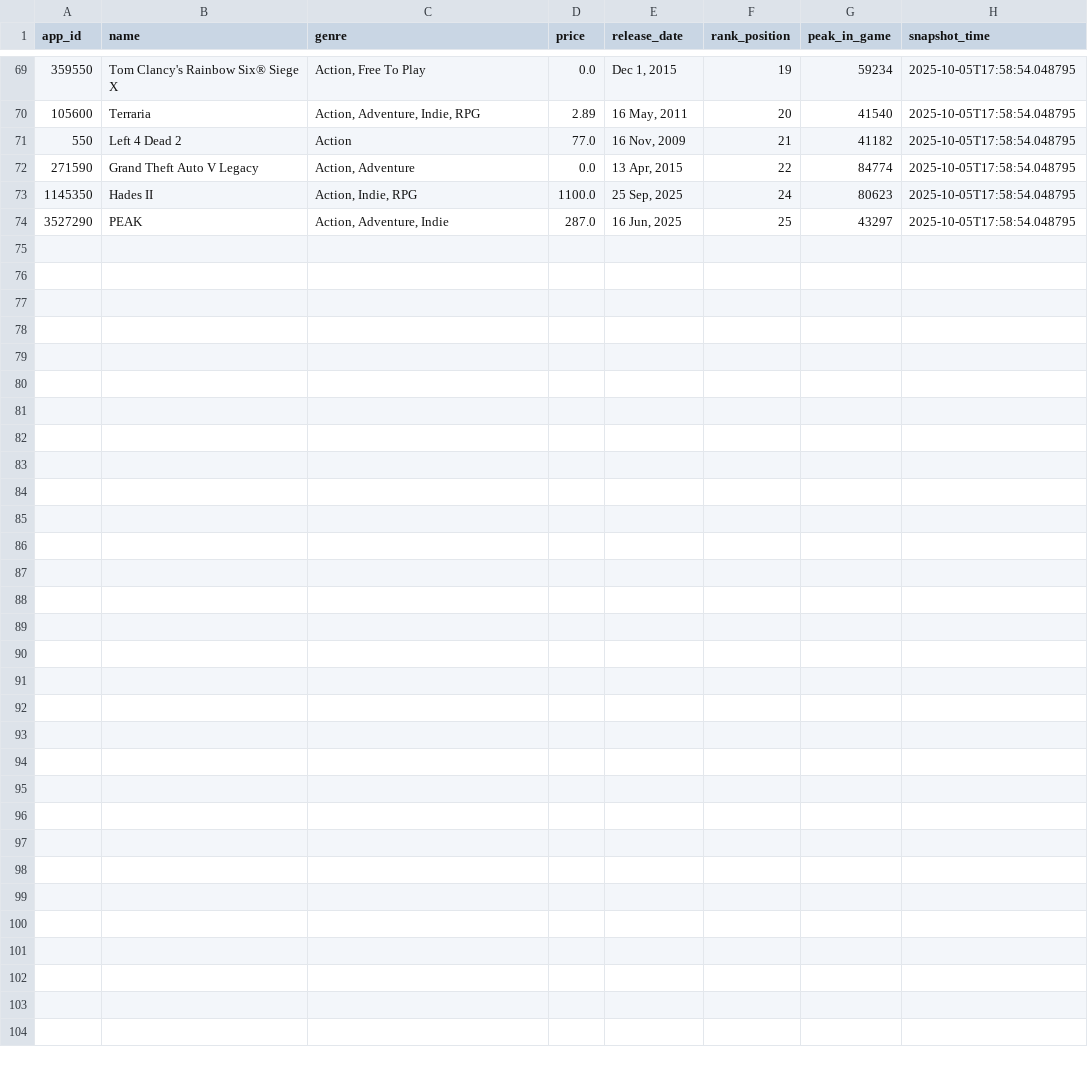
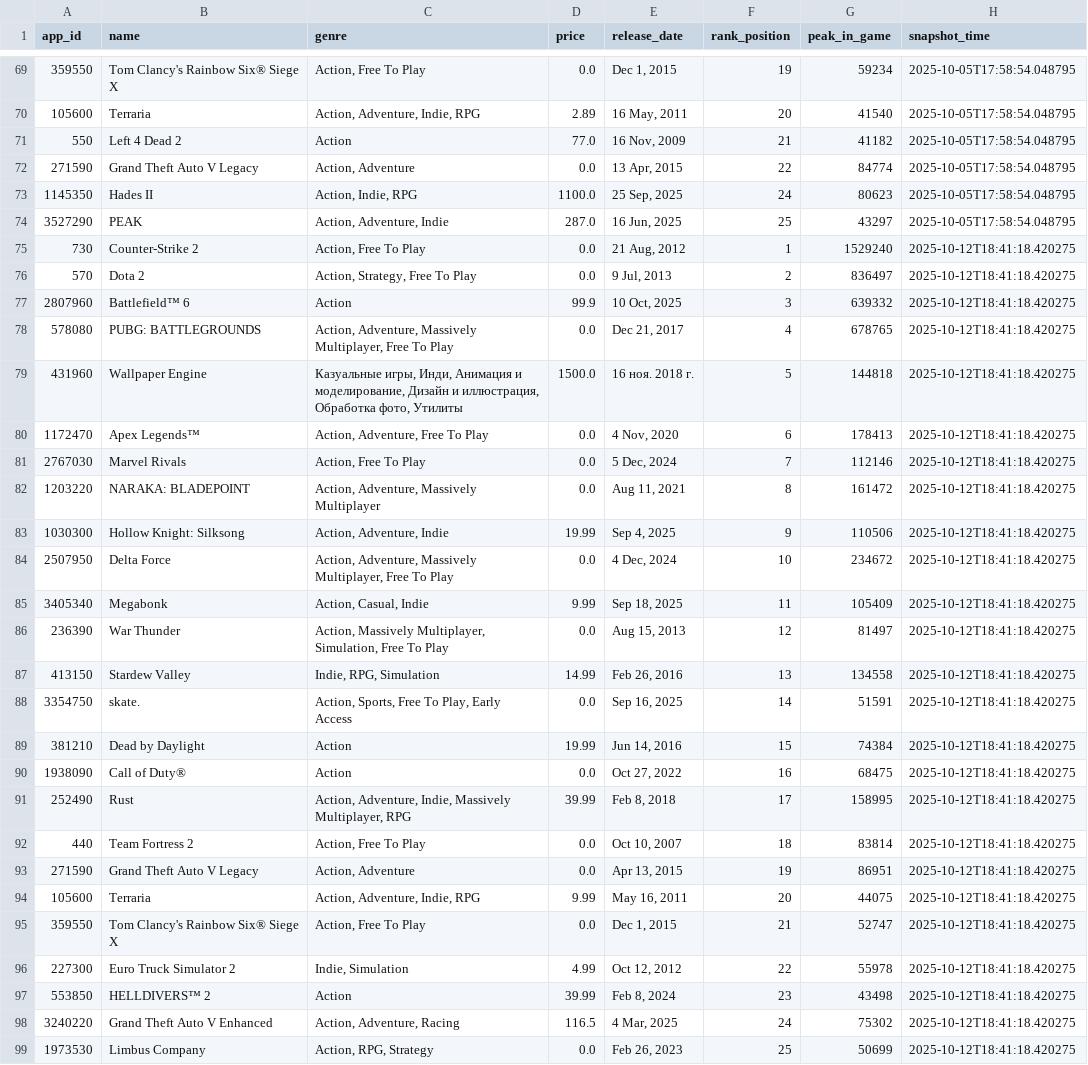
Before and after one commit to DJVelz/PlayStats, a CSV file: steam_data.csv, drawn as a sheet; only a part is shown, gaps mark what is left out.

Commit message:
2:41 p.m 10/12/25 run

```diff
--- a/steam_data.csv
+++ b/steam_data.csv
@@ -74 +74,26 @@ app_id,name,genre,price,release_date,rank_position,peak_in_game,snapshot_time
 3527290,PEAK,"Action, Adventure, Indie",287.0,"16 Jun, 2025",25,43297,2025-10-05T17:58:54.048795
+730,Counter-Strike 2,"Action, Free To Play",0.0,"21 Aug, 2012",1,1529240,2025-10-12T18:41:18.420275
+570,Dota 2,"Action, Strategy, Free To Play",0.0,"9 Jul, 2013",2,836497,2025-10-12T18:41:18.420275
+2807960,Battlefield™ 6,Action,99.9,"10 Oct, 2025",3,639332,2025-10-12T18:41:18.420275
+578080,PUBG: BATTLEGROUNDS,"Action, Adventure, Massively Multiplayer, Free To Play",0.0,"Dec 21, 2017",4,678765,2025-10-12T18:41:18.420275
+431960,Wallpaper Engine,"Казуальные игры, Инди, Анимация и моделирование, Дизайн и иллюстрация, Обработка фото, Утилиты",1500.0,16 ноя. 2018 г.,5,144818,2025-10-12T18:41:18.420275
+1172470,Apex Legends™,"Action, Adventure, Free To Play",0.0,"4 Nov, 2020",6,178413,2025-10-12T18:41:18.420275
+2767030,Marvel Rivals,"Action, Free To Play",0.0,"5 Dec, 2024",7,112146,2025-10-12T18:41:18.420275
+1203220,NARAKA: BLADEPOINT,"Action, Adventure, Massively Multiplayer",0.0,"Aug 11, 2021",8,161472,2025-10-12T18:41:18.420275
+1030300,Hollow Knight: Silksong,"Action, Adventure, Indie",19.99,"Sep 4, 2025",9,110506,2025-10-12T18:41:18.420275
+2507950,Delta Force,"Action, Adventure, Massively Multiplayer, Free To Play",0.0,"4 Dec, 2024",10,234672,2025-10-12T18:41:18.420275
+3405340,Megabonk,"Action, Casual, Indie",9.99,"Sep 18, 2025",11,105409,2025-10-12T18:41:18.420275
+236390,War Thunder,"Action, Massively Multiplayer, Simulation, Free To Play",0.0,"Aug 15, 2013",12,81497,2025-10-12T18:41:18.420275
+413150,Stardew Valley,"Indie, RPG, Simulation",14.99,"Feb 26, 2016",13,134558,2025-10-12T18:41:18.420275
+3354750,skate.,"Action, Sports, Free To Play, Early Access",0.0,"Sep 16, 2025",14,51591,2025-10-12T18:41:18.420275
+381210,Dead by Daylight,Action,19.99,"Jun 14, 2016",15,74384,2025-10-12T18:41:18.420275
+1938090,Call of Duty®,Action,0.0,"Oct 27, 2022",16,68475,2025-10-12T18:41:18.420275
+252490,Rust,"Action, Adventure, Indie, Massively Multiplayer, RPG",39.99,"Feb 8, 2018",17,158995,2025-10-12T18:41:18.420275
+440,Team Fortress 2,"Action, Free To Play",0.0,"Oct 10, 2007",18,83814,2025-10-12T18:41:18.420275
+271590,Grand Theft Auto V Legacy,"Action, Adventure",0.0,"Apr 13, 2015",19,86951,2025-10-12T18:41:18.420275
+105600,Terraria,"Action, Adventure, Indie, RPG",9.99,"May 16, 2011",20,44075,2025-10-12T18:41:18.420275
+359550,Tom Clancy's Rainbow Six® Siege X,"Action, Free To Play",0.0,"Dec 1, 2015",21,52747,2025-10-12T18:41:18.420275
+227300,Euro Truck Simulator 2,"Indie, Simulation",4.99,"Oct 12, 2012",22,55978,2025-10-12T18:41:18.420275
+553850,HELLDIVERS™ 2,Action,39.99,"Feb 8, 2024",23,43498,2025-10-12T18:41:18.420275
+3240220,Grand Theft Auto V Enhanced,"Action, Adventure, Racing",116.5,"4 Mar, 2025",24,75302,2025-10-12T18:41:18.420275
+1973530,Limbus Company,"Action, RPG, Strategy",0.0,"Feb 26, 2023",25,50699,2025-10-12T18:41:18.420275
```
